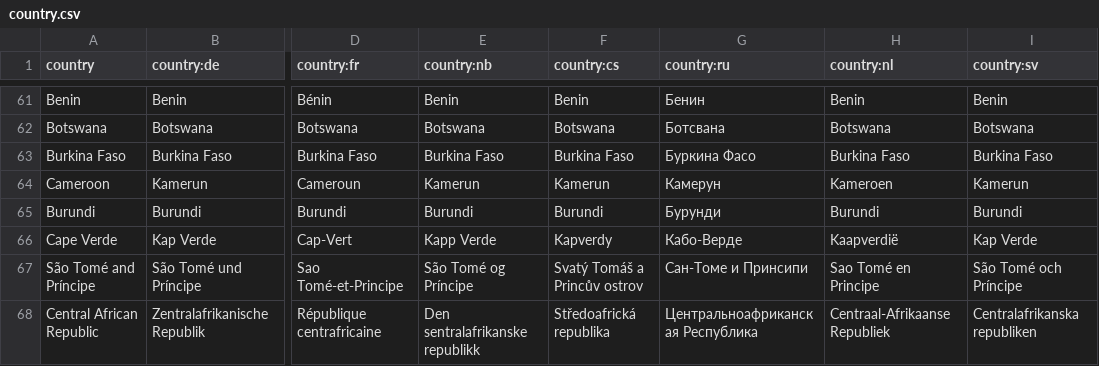
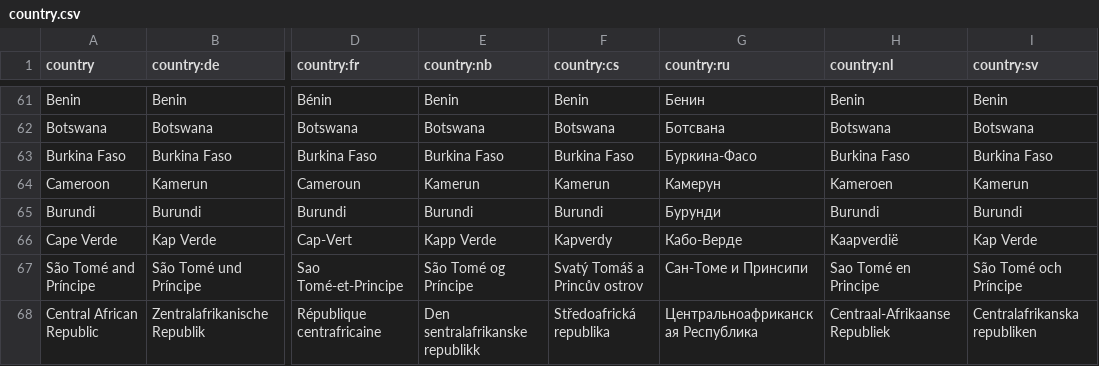
Before and after one commit to anki-geo/ultimate-geography, a CSV file: src/data/country.csv, drawn as a sheet; only a part is shown, gaps mark what is left out; the diff names each change by its address in the sheet, - before the commit and + after, or states it on an @@ line.

Commit message:
Update country.csv

```diff
--- a/src/data/country.csv
+++ b/src/data/country.csv
-G63 (country:ru): Буркина Фасо
+G63 (country:ru): Буркина-Фасо
```
